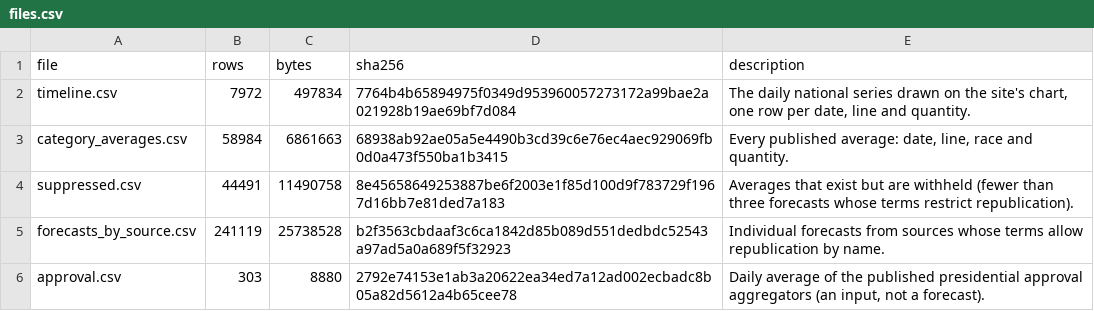
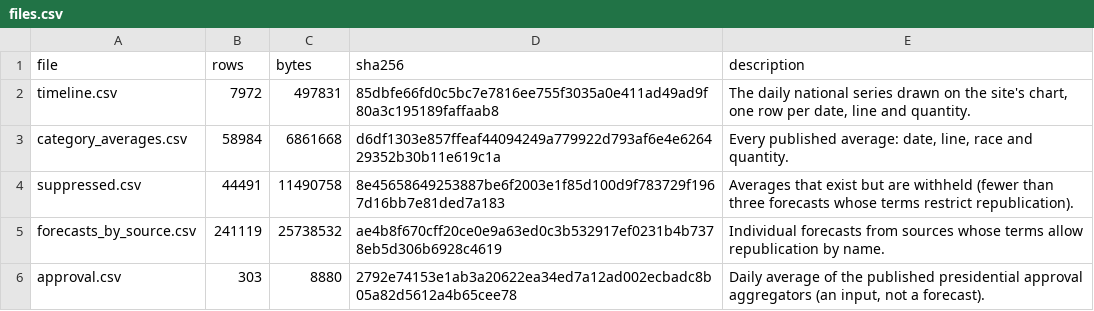
Before and after one commit to kevin-deluca-polisci/KD-website, a CSV file: forecast/archive/2026/files.csv, drawn as a sheet.

```diff
--- a/forecast/archive/2026/files.csv
+++ b/forecast/archive/2026/files.csv
@@ -1,6 +1,6 @@
 file,rows,bytes,sha256,description
-timeline.csv,7972,497834,7764b4b65894975f0349d953960057273172a99bae2a021928b19ae69bf7d084,"The daily national series drawn on the site's chart, one row per date, line and quantity."
-category_averages.csv,58984,6861663,68938ab92ae05a5e4490b3cd39c6e76ec4aec929069fb0d0a473f550ba1b3415,"Every published average: date, line, race and quantity."
+timeline.csv,7972,497831,85dbfe66fd0c5bc7e7816ee755f3035a0e411ad49ad9f80a3c195189faffaab8,"The daily national series drawn on the site's chart, one row per date, line and quantity."
+category_averages.csv,58984,6861668,d6df1303e857ffeaf44094249a779922d793af6e4e626429352b30b11e619c1a,"Every published average: date, line, race and quantity."
 suppressed.csv,44491,11490758,8e45658649253887be6f2003e1f85d100d9f783729f1967d16bb7e81ded7a183,Averages that exist but are withheld (fewer than three forecasts whose terms restrict republication).
-forecasts_by_source.csv,241119,25738528,b2f3563cbdaaf3c6ca1842d85b089d551dedbdc52543a97ad5a0a689f5f32923,Individual forecasts from sources whose terms allow republication by name.
+forecasts_by_source.csv,241119,25738532,ae4b8f670cff20ce0e9a63ed0c3b532917ef0231b4b7378eb5d306b6928c4619,Individual forecasts from sources whose terms allow republication by name.
 approval.csv,303,8880,2792e74153e1ab3a20622ea34ed7a12ad002ecbadc8b05a82d5612a4b65cee78,"Daily average of the published presidential approval aggregators (an input, not a forecast)."
```
Also changed, not shown: forecast/archive/2026/timeline.csv, forecast/data/2026/derived/timeline.csv, 11 other files.
